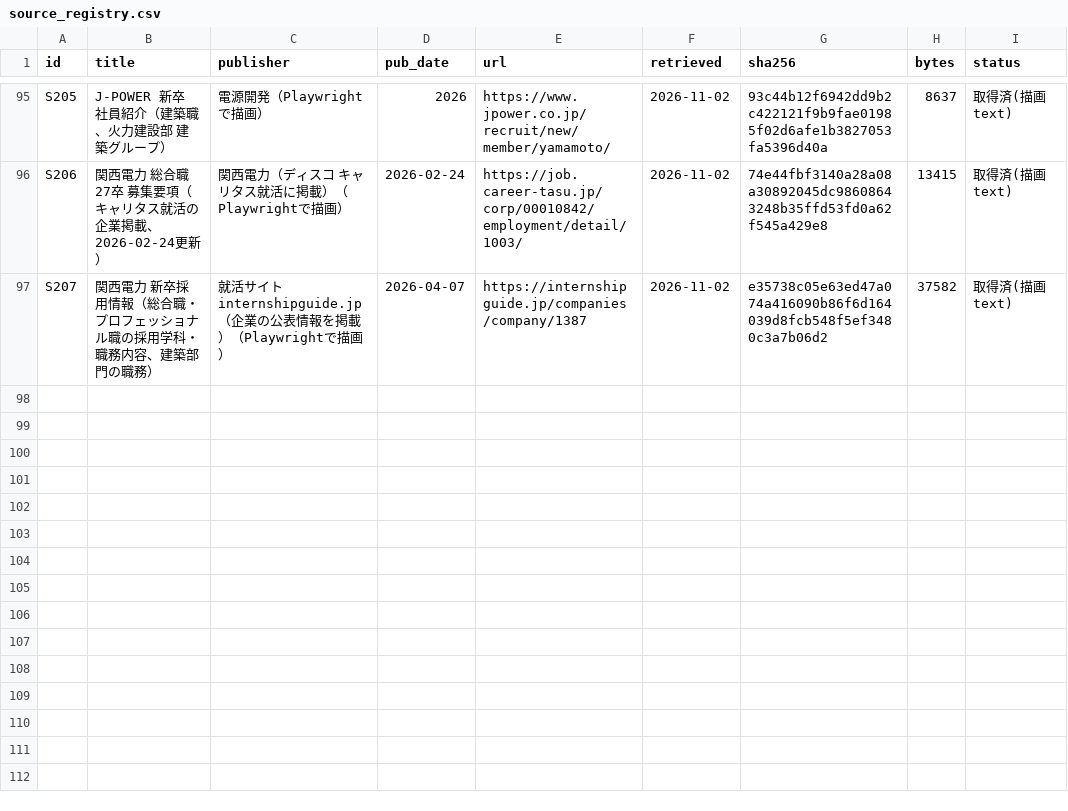
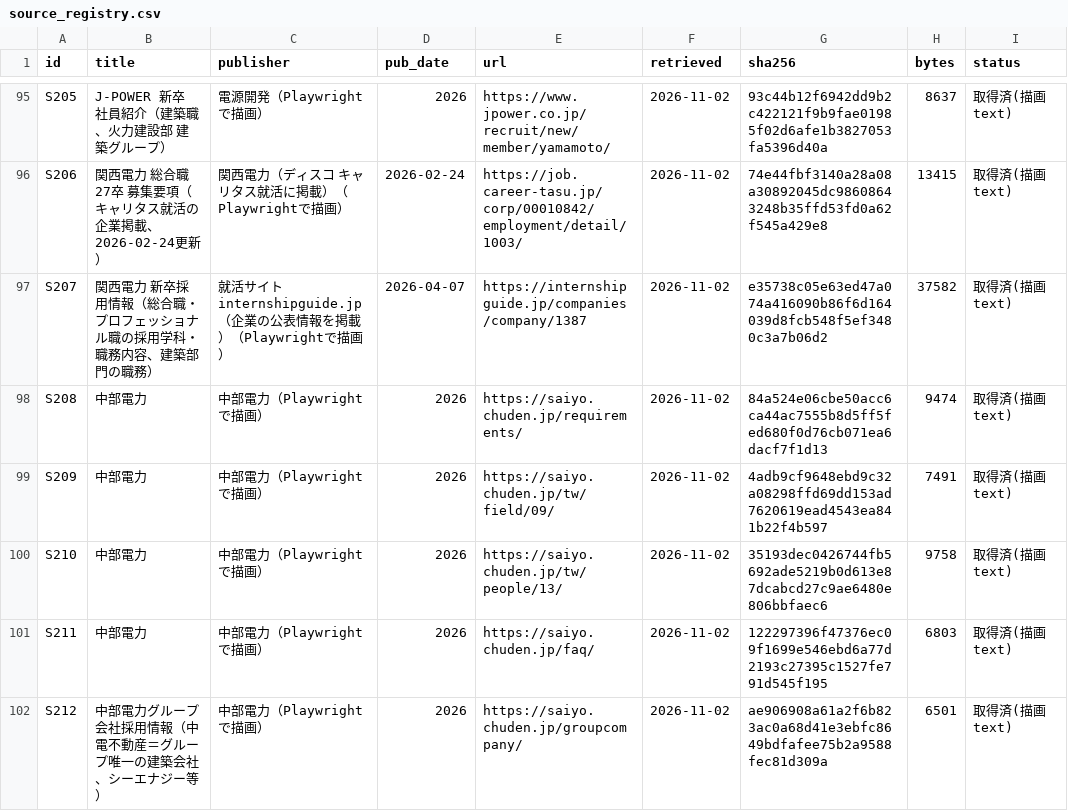
Before and after one commit to csta24055-sys/-, a CSV file: research/09_資料台帳・証拠管理/source_registry.csv, drawn as a sheet; only a part is shown, gaps mark what is left out; the diff names each change by its address in the sheet, - before the commit and + after, or states it on an @@ line.

```diff
--- a/research/09_資料台帳・証拠管理/source_registry.csv
+++ b/research/09_資料台帳・証拠管理/source_registry.csv
+row 98: S208 | 中部電力 | 中部電力（Playwrightで描画） | 2026 | https://saiyo.chuden.jp/requirements/ | 2026-11-02 | 84a524e06cbe50acc6ca44ac7555b8d5ff5fed680f0d76cb071ea6dacf7f1d13 | 9474 | 取得済(描画text)
+row 99: S209 | 中部電力 | 中部電力（Playwrightで描画） | 2026 | https://saiyo.chuden.jp/tw/field/09/ | 2026-11-02 | 4adb9cf9648ebd9c32a08298ffd69dd153ad7620619ead4543ea841b22f4b597 | 7491 | 取得済(描画text)
+row 100: S210 | 中部電力 | 中部電力（Playwrightで描画） | 2026 | https://saiyo.chuden.jp/tw/people/13/ | 2026-11-02 | 35193dec0426744fb5692ade5219b0d613e87dcabcd27c9ae6480e806bbfaec6 | 9758 | 取得済(描画text)
+row 101: S211 | 中部電力 | 中部電力（Playwrightで描画） | 2026 | https://saiyo.chuden.jp/faq/ | 2026-11-02 | 122297396f47376ec09f1699e546ebd6a77d2193c27395c1527fe791d545f195 | 6803 | 取得済(描画text)
+row 102: S212 | 中部電力グループ会社採用情報（中電不動産＝グループ唯一の建築会社、シーエナジー等） | 中部電力（Playwrightで描画） | 2026 | https://saiyo.chuden.jp/groupcompany/ | 2026-11-02 | ae906908a61a2f6b823ac0a68d41e3ebfc8649bdfafee75b2a9588fec81d309a | 6501 | 取得済(描画text)
```
Also changed, not shown: 1 other file.
